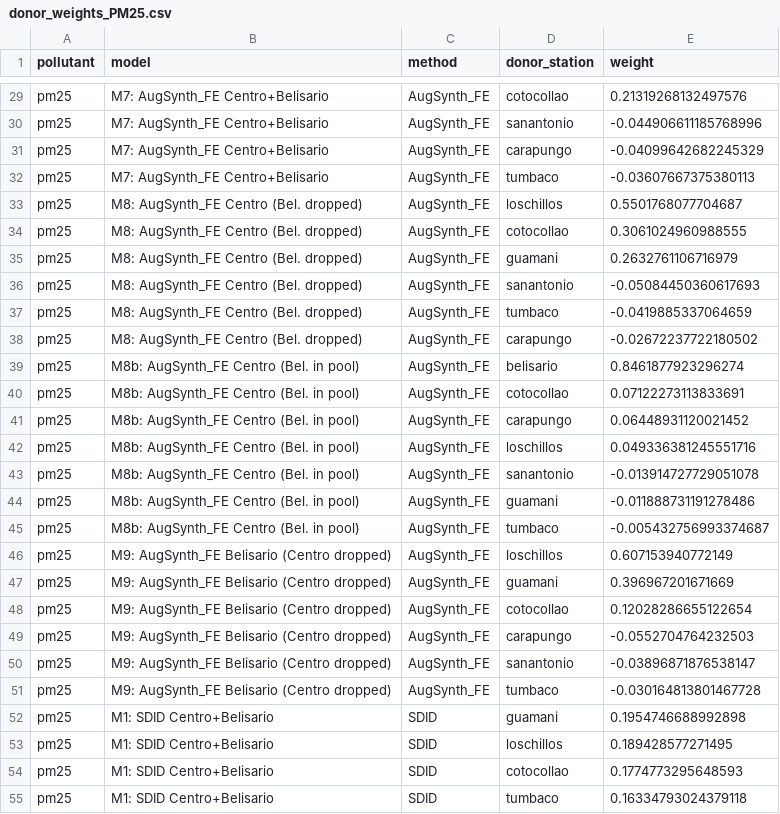
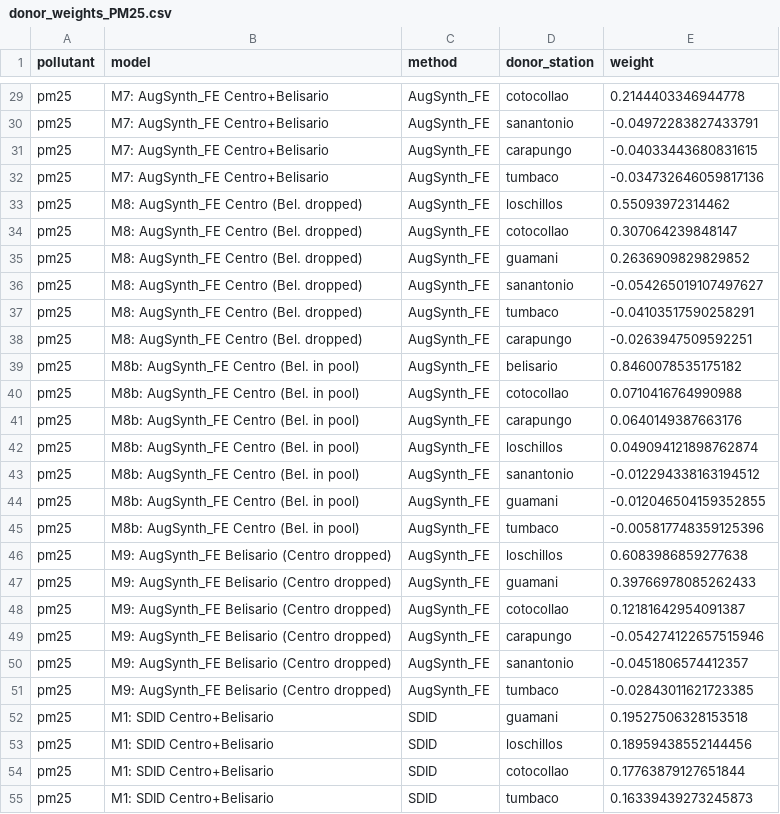
Before and after one commit to LeonelBorjaPlaza/quito-metro-eval, a CSV file: output/local/tables/donor_weights_PM25.csv, drawn as a sheet; only a part is shown, gaps mark what is left out; the diff covers the shown part only; the diff names each change by its address in the sheet, - before the commit and + after, or states it on an @@ line.

```diff
--- a/output/local/tables/donor_weights_PM25.csv
+++ b/output/local/tables/donor_weights_PM25.csv
-E29 (weight): 0.21319268132497576
+E29 (weight): 0.2144403346944778
-E30 (weight): -0.044906611185768996
+E30 (weight): -0.04972283827433791
-E31 (weight): -0.04099642682245329
+E31 (weight): -0.04033443680831615
-E32 (weight): -0.03607667375380113
+E32 (weight): -0.034732646059817136
-E33 (weight): 0.5501768077704687
+E33 (weight): 0.55093972314462
-E34 (weight): 0.3061024960988555
+E34 (weight): 0.307064239848147
-E35 (weight): 0.2632761106716979
+E35 (weight): 0.2636909829829852
-E36 (weight): -0.05084450360617693
+E36 (weight): -0.054265019107497627
-E37 (weight): -0.0419885337064659
+E37 (weight): -0.04103517590258291
-E38 (weight): -0.02672237722180502
+E38 (weight): -0.0263947509592251
-E39 (weight): 0.8461877923296274
+E39 (weight): 0.8460078535175182
-E40 (weight): 0.07122273113833691
+E40 (weight): 0.0710416764990988
-E41 (weight): 0.06448931120021452
+E41 (weight): 0.0640149387663176
-E42 (weight): 0.049336381245551716
+E42 (weight): 0.049094121898762874
-E43 (weight): -0.013914727729051078
+E43 (weight): -0.012294338163194512
-E44 (weight): -0.011888731191278486
+E44 (weight): -0.012046504159352855
-E45 (weight): -0.005432756993374687
+E45 (weight): -0.005817748359125396
-E46 (weight): 0.607153940772149
+E46 (weight): 0.6083986859277638
-E47 (weight): 0.396967201671669
+E47 (weight): 0.39766978085262433
-E48 (weight): 0.12028286655122654
+E48 (weight): 0.12181642954091387
-E49 (weight): -0.0552704764232503
+E49 (weight): -0.054274122657515946
-E50 (weight): -0.03896871876538147
+E50 (weight): -0.0451806574412357
-E51 (weight): -0.030164813801467728
+E51 (weight): -0.02843011621723385
-E52 (weight): 0.1954746688992898
+E52 (weight): 0.19527506328153518
-E53 (weight): 0.189428577271495
+E53 (weight): 0.18959438552144456
-E54 (weight): 0.1774773295648593
+E54 (weight): 0.17763879127651844
-E55 (weight): 0.16334793024379118
+E55 (weight): 0.16339439273245873
```
Also changed, not shown: 50 edited cells elsewhere in this file, output/local/tables/att_weekly_PM25.csv, output/local/tables/descriptives_time_series_data.csv, 13 other files.
